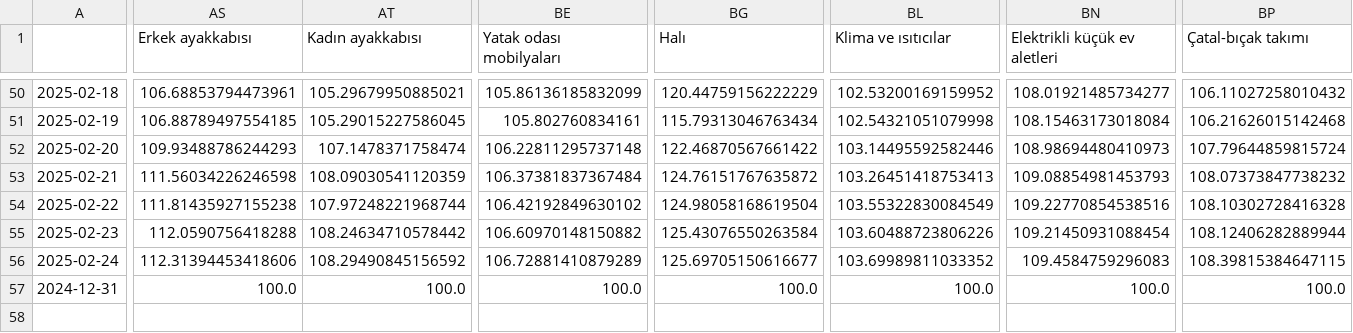
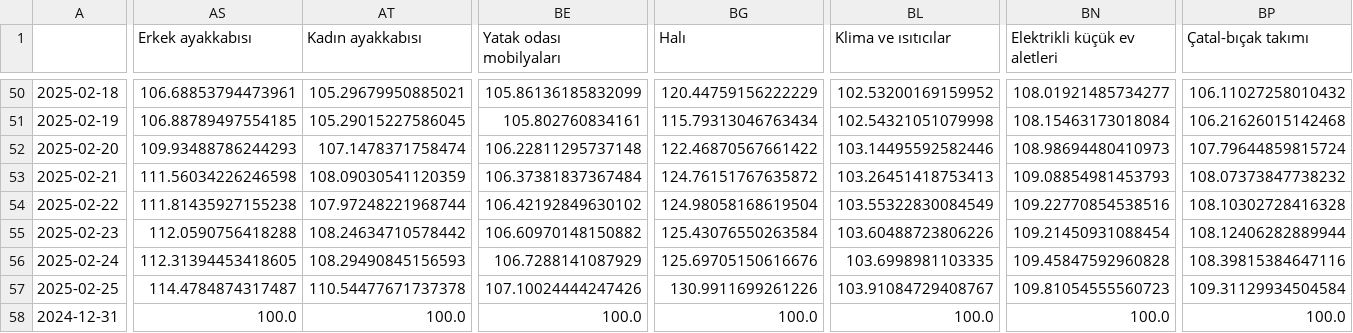
Before and after one commit to kaboya19/web-tufe-streamlit, a CSV file: harcama_grupları.csv, drawn as a sheet; only a part is shown, gaps mark what is left out; rows hold the shown columns only; the diff covers the shown part only; the diff names each change by its address in the sheet, - before the commit and + after, or states it on an @@ line.

```diff
--- a/harcama_grupları.csv
+++ b/harcama_grupları.csv
-AS56 (Erkek ayakkabısı): 112.31394453418606
+AS56 (Erkek ayakkabısı): 112.31394453418605
-AT56 (Kadın ayakkabısı): 108.29490845156592
+AT56 (Kadın ayakkabısı): 108.29490845156593
-BE56 (Yatak odası mobilyaları): 106.72881410879289
+BE56 (Yatak odası mobilyaları): 106.7288141087929
-BG56 (Halı): 125.69705150616677
+BG56 (Halı): 125.69705150616676
-BL56 (Klima ve ısıtıcılar): 103.69989811033352
+BL56 (Klima ve ısıtıcılar): 103.6998981103335
-BN56 (Elektrikli küçük ev aletleri): 109.4584759296083
+BN56 (Elektrikli küçük ev aletleri): 109.45847592960828
-BP56 (Çatal-bıçak takımı): 108.39815384647115
+BP56 (Çatal-bıçak takımı): 108.39815384647116
+row 57: 2025-02-25 | 114.4784874317487 | 110.54477671737378 | 107.10024444247426 | 130.9911699261226 | 103.91084729408767 | 109.81054555560723 | 109.31129934504584
```
Also changed, not shown: 7 edited cells elsewhere in this file, anagruplar.csv, gruplar.csv, 9 other files.
